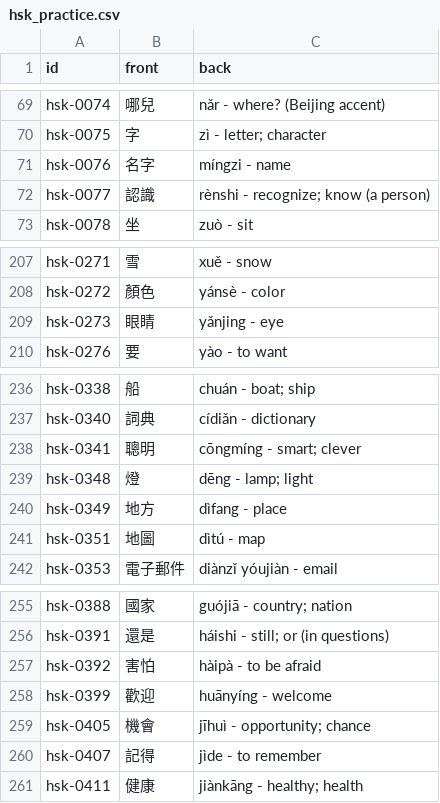
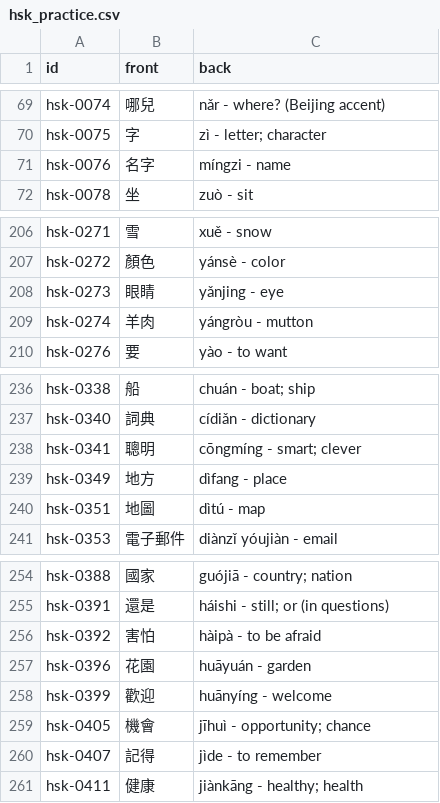
Before and after one commit to chiin/feeeed, a CSV file: hsk_practice.csv, drawn as a sheet; only a part is shown, gaps mark what is left out; removed rows and columns are numbered as before the commit, all else as after; the diff names each change by its address in the sheet, - before the commit and + after, or states it on an @@ line.

```diff
--- a/hsk_practice.csv
+++ b/hsk_practice.csv
-row 72: hsk-0077 | 認識 | rènshi - recognize; know (a person)
+row 209: hsk-0274 | 羊肉 | yángròu - mutton
-row 239: hsk-0348 | 燈 | dēng - lamp; light
+row 257: hsk-0396 | 花園 | huāyuán - garden
```
Also changed, not shown: 29 other files.
